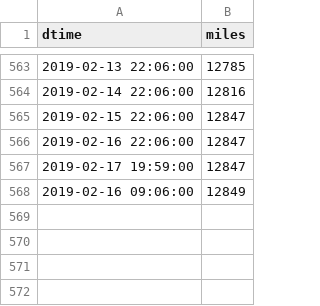
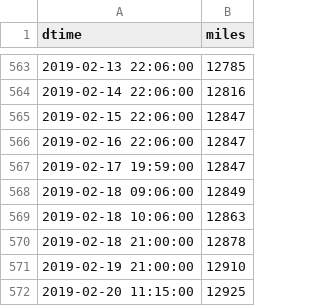
Before and after one commit to angelmanzur/MiniMiles, a CSV file: MiniMiles.csv, drawn as a sheet; only a part is shown, gaps mark what is left out.

Commit message:
updated miles and gas

```diff
--- a/MiniMiles.csv
+++ b/MiniMiles.csv
@@ -567,2 +567,6 @@ dtime,miles
 2019-02-17 19:59:00,12847
-2019-02-16 09:06:00,12849
+2019-02-18 09:06:00,12849
+2019-02-18 10:06:00,12863
+2019-02-18 21:00:00,12878
+2019-02-19 21:00:00,12910
+2019-02-20 11:15:00,12925
```
Also changed, not shown: GasRefills.csv, 1 other file.
